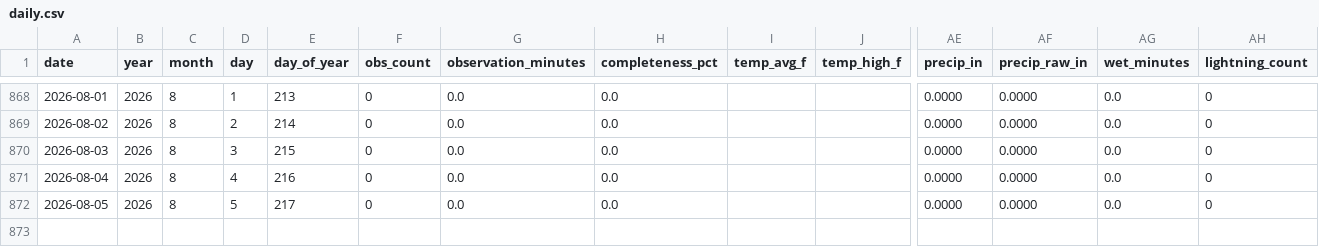
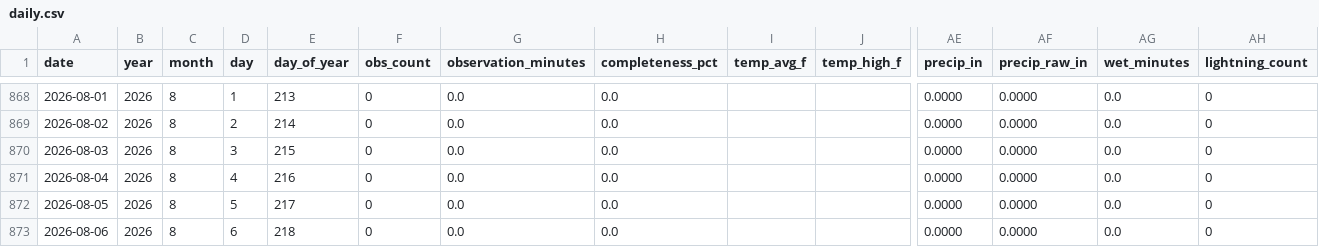
Before and after one commit to mefferso/Tempest_Beachhouse, a CSV file: docs/data/stations/135442/daily.csv, drawn as a sheet; only a part is shown, gaps mark what is left out; rows hold the shown columns only; the diff names each change by its address in the sheet, - before the commit and + after, or states it on an @@ line.

```diff
--- a/docs/data/stations/135442/daily.csv
+++ b/docs/data/stations/135442/daily.csv
+row 873: 2026-08-06 | 2026 | 8 | 6 | 218 | 0 | 0.0 | 0.0 |  |  | 0.0000 | 0.0000 | 0.0 | 0
```
Also changed, not shown: docs/data/stations/105815/daily.csv, 6 other files.
